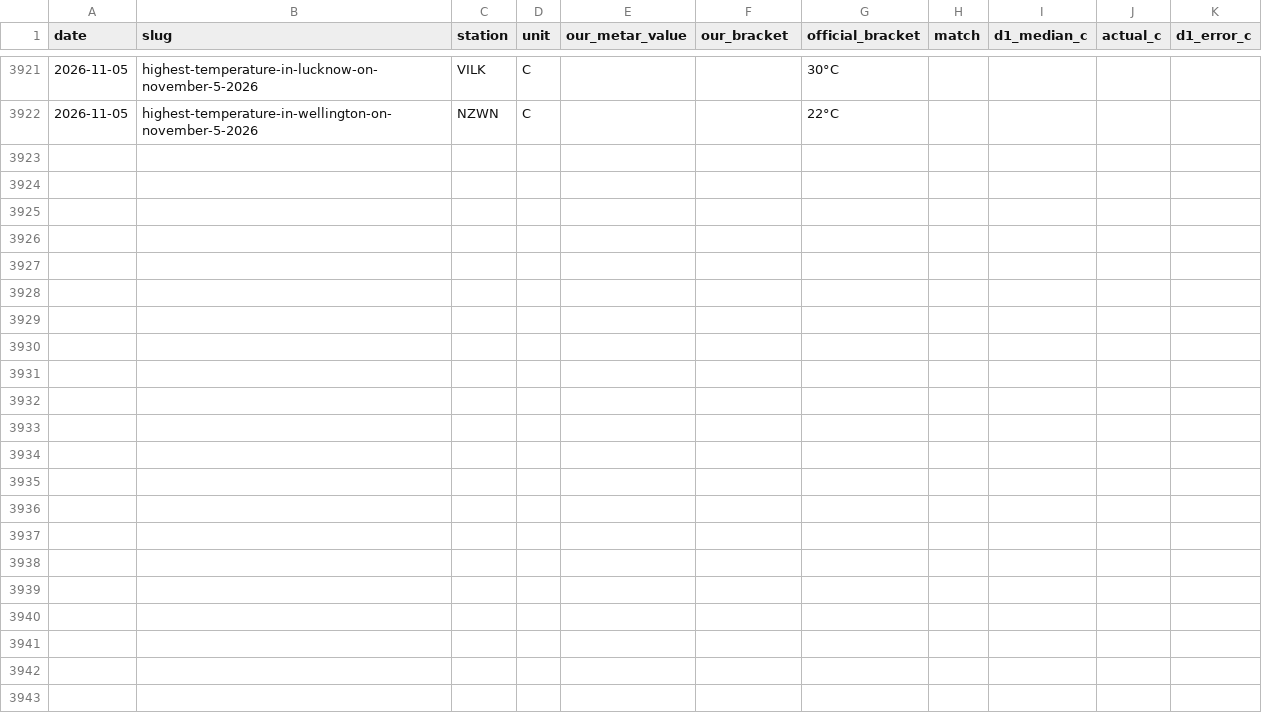
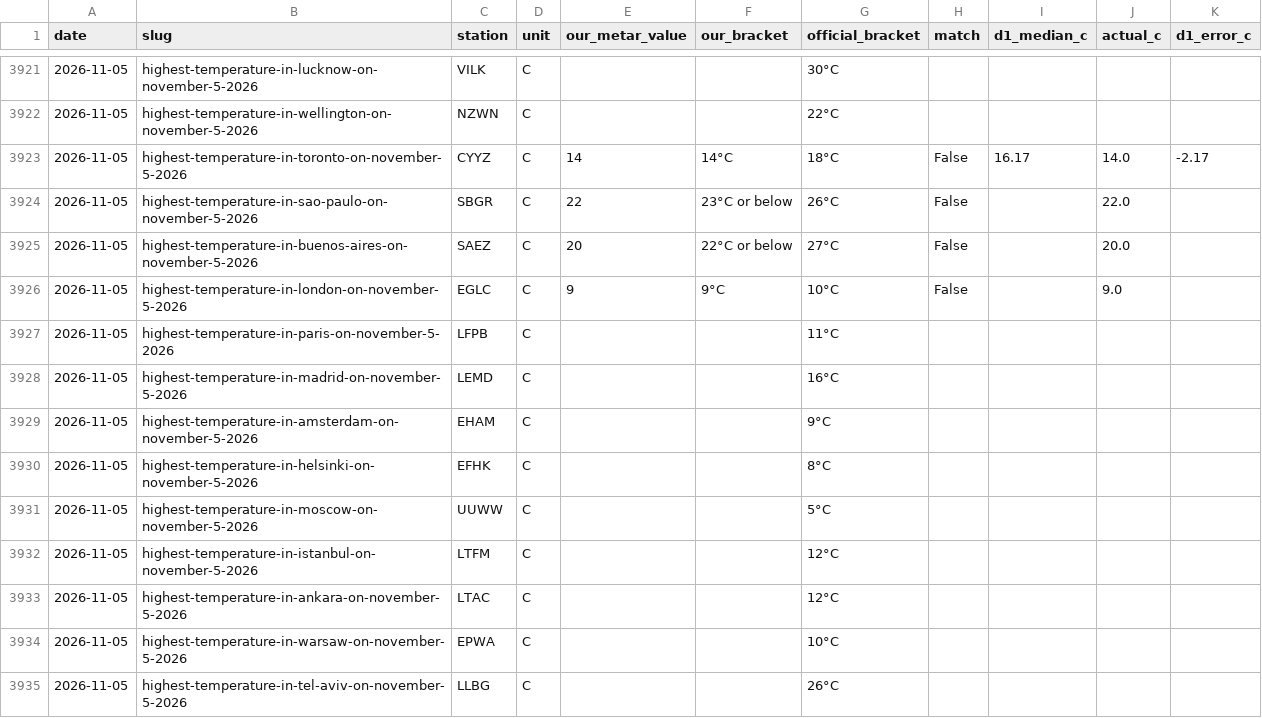
Before and after one commit to skeatonbeat-bot/bot-lab, a CSV file: live/weather/outcomes.csv, drawn as a sheet; only a part is shown, gaps mark what is left out; the diff covers the shown part only.

Commit message:
Weather league update 2026-11-06T05:31Z

```diff
--- a/live/weather/outcomes.csv
+++ b/live/weather/outcomes.csv
@@ -3922 +3922,14 @@ date,slug,station,unit,our_metar_value,our_bracket,official_bracket,match,d1_med
 2026-11-05,highest-temperature-in-wellington-on-november-5-2026,NZWN,C,,,22°C,,,,
+2026-11-05,highest-temperature-in-toronto-on-november-5-2026,CYYZ,C,14,14°C,18°C,False,16.17,14.0,-2.17
+2026-11-05,highest-temperature-in-sao-paulo-on-november-5-2026,SBGR,C,22,23°C or below,26°C,False,,22.0,
+2026-11-05,highest-temperature-in-buenos-aires-on-november-5-2026,SAEZ,C,20,22°C or below,27°C,False,,20.0,
+2026-11-05,highest-temperature-in-london-on-november-5-2026,EGLC,C,9,9°C,10°C,False,,9.0,
+2026-11-05,highest-temperature-in-paris-on-november-5-2026,LFPB,C,,,11°C,,,,
+2026-11-05,highest-temperature-in-madrid-on-november-5-2026,LEMD,C,,,16°C,,,,
+2026-11-05,highest-temperature-in-amsterdam-on-november-5-2026,EHAM,C,,,9°C,,,,
+2026-11-05,highest-temperature-in-helsinki-on-november-5-2026,EFHK,C,,,8°C,,,,
+2026-11-05,highest-temperature-in-moscow-on-november-5-2026,UUWW,C,,,5°C,,,,
+2026-11-05,highest-temperature-in-istanbul-on-november-5-2026,LTFM,C,,,12°C,,,,
+2026-11-05,highest-temperature-in-ankara-on-november-5-2026,LTAC,C,,,12°C,,,,
+2026-11-05,highest-temperature-in-warsaw-on-november-5-2026,EPWA,C,,,10°C,,,,
+2026-11-05,highest-temperature-in-tel-aviv-on-november-5-2026,LLBG,C,,,26°C,,,,
```
Also changed, not shown: 13 added rows elsewhere in this file, 2 other files.
